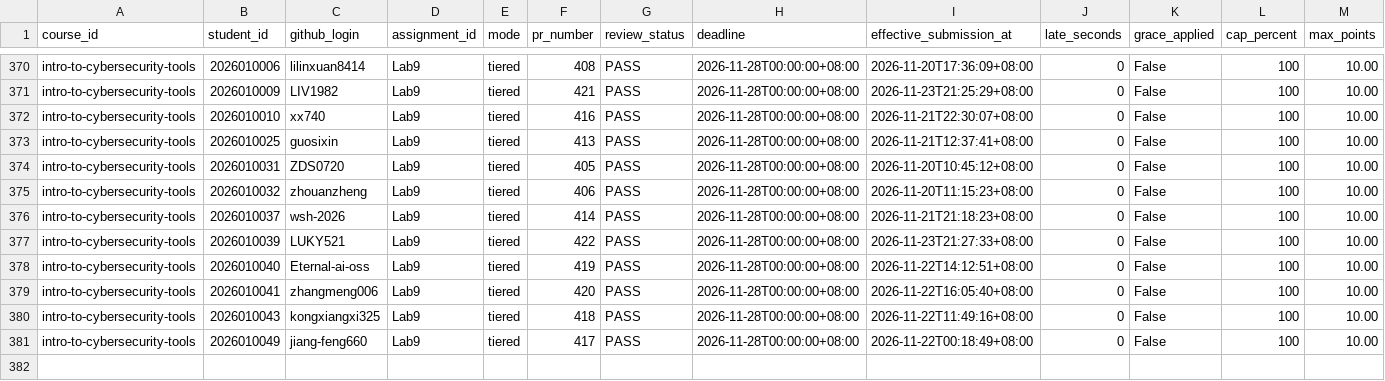
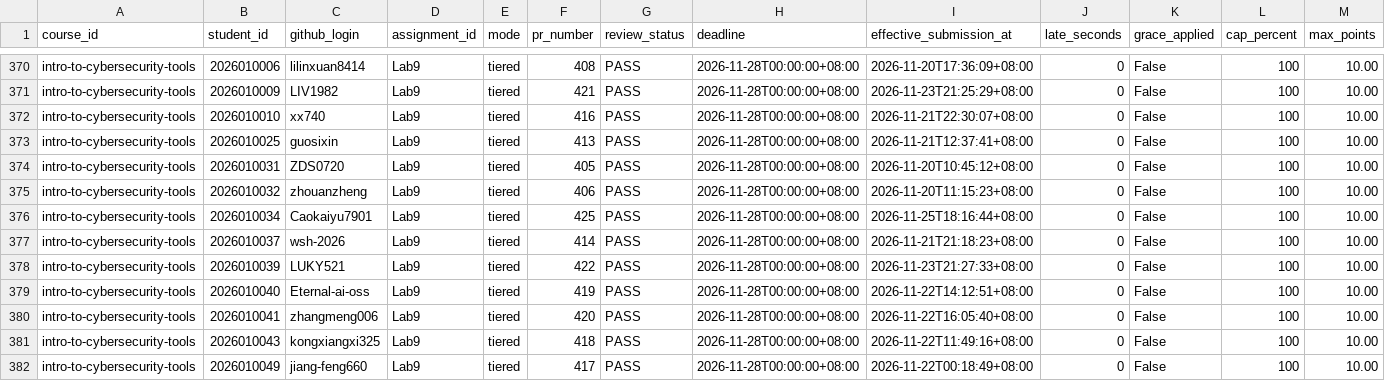
Before and after one commit to LiuXiYing/IntroToCybersecurityTools, a CSV file: reports/submissions.csv, drawn as a sheet; only a part is shown, gaps mark what is left out; rows hold the shown columns only; the diff names each change by its address in the sheet, - before the commit and + after, or states it on an @@ line.

```diff
--- a/reports/submissions.csv
+++ b/reports/submissions.csv
+row 376: intro-to-cybersecurity-tools | 2026010034 | Caokaiyu7901 | Lab9 | tiered | 425 | PASS | 2026-11-28T00:00:00+08:00 | 2026-11-25T18:16:44+08:00 | 0 | False | 100 | 10.00
```
